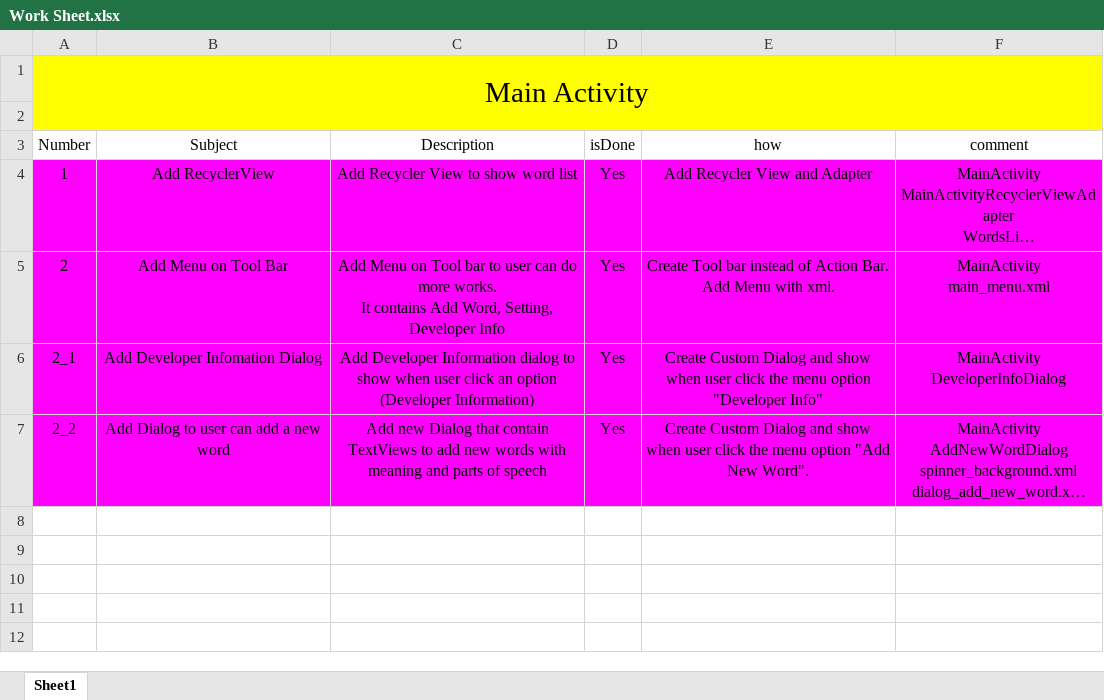
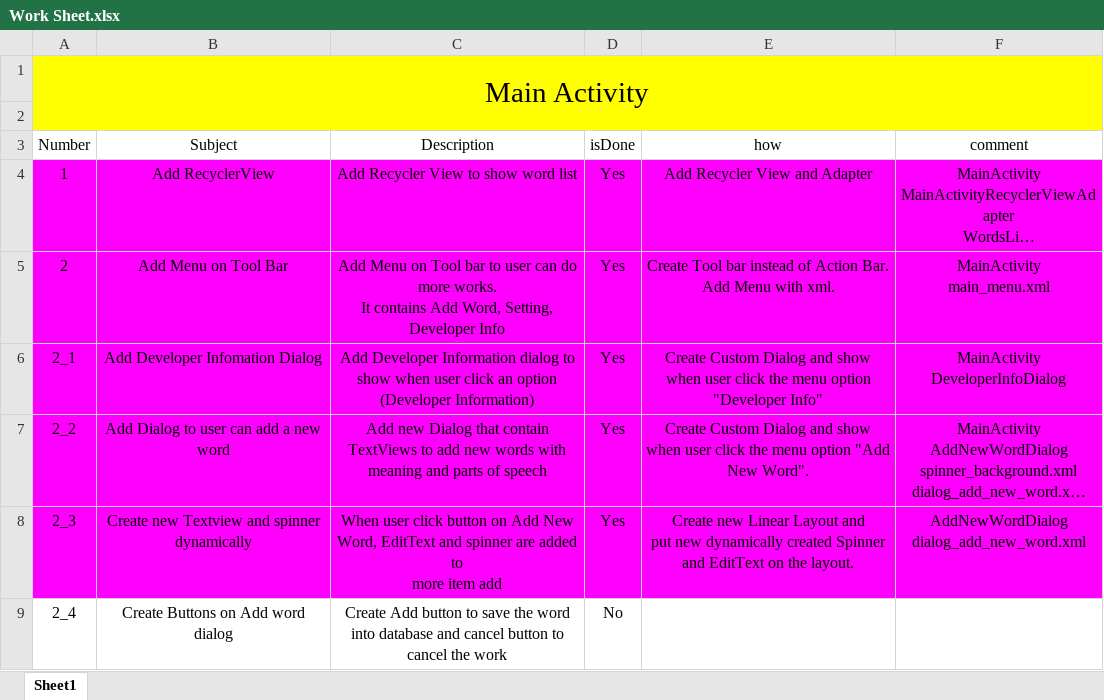
Before and after one commit to Gihoon-Kim/MyDictionary, an Excel workbook: Work Sheet.xlsx, sheet Sheet1, drawn as a sheet; long unchanged cells end in …; values as stored, in another font and other column widths than the file's, no borders; ↵ is a line break in a cell; the diff names each change by its address in the sheet, - before the commit and + after, or states it on an @@ line.

Commit message:
Add files via upload

```diff
--- a/Work Sheet.xlsx (sheet Sheet1)
+++ b/Work Sheet.xlsx (sheet Sheet1)
+row 8: 2_3 | Create new Textview and spinner dynamically | When user click button on Add New Word, EditText and spinner are added to ↵ more item add | Yes | Create new Linear Layout and ↵ put new dynamically created Spinner and EditText on the layout. | AddNewWordDialog ↵ dialog_add_new_word.xml
+row 9: 2_4 | Create Buttons on Add word dialog | Create Add button to save the word into database and cancel button to cancel the work | No
```
